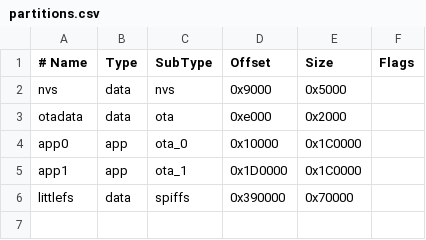
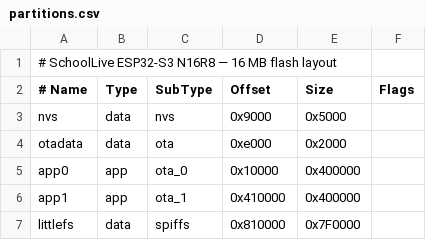
Before and after one commit to kovacsmedia/SchoolLive-devices, a CSV file: partitions.csv, drawn as a sheet; addresses are those after the commit; the diff names each change by its address in the sheet, - before the commit and + after, or states it on an @@ line.

Commit message:
Phase 1: enable 16 MB N16R8 layout with OPI PSRAM
- partitions.csv: 4 MB app + 4 MB OTA + ~8 MB LittleFS (was 1.75/1.75/0.44 MB).
- platformio.ini: board_build.flash_size 8MB → 16MB.
- sdkconfig.defaults: CONFIG_ESP32S3_SPIRAM_SUPPORT=y (was the generic
  CONFIG_SPIRAM=y which didn't apply on ESP32-S3 in IDF v4.4), OPI mode,
  80 MHz, boot init, malloc allocator hooks. Flash 8MB → 16MB.

Verified on hardware: PSRAM 64Mbit memtest OK, partition table loads, BLE
provisioning works, normal mode WiFi + backend HTTPS + snap TCP all work,
no malloc failures or aborts. Free internal heap ~320 KB, total system heap
~8.3 MB.

```diff
--- a/partitions.csv
+++ b/partitions.csv
+row 1: # SchoolLive ESP32-S3 N16R8 — 16 MB flash layout
-E5:E6 (Size): 0x1C0000
+E5:E6 (Size): 0x400000
-D6 (Offset): 0x1D0000
+D6 (Offset): 0x410000
-D7 (Offset): 0x390000
+D7 (Offset): 0x810000
-E7 (Size): 0x70000
+E7 (Size): 0x7F0000
```
Also changed, not shown: 7 other files.
